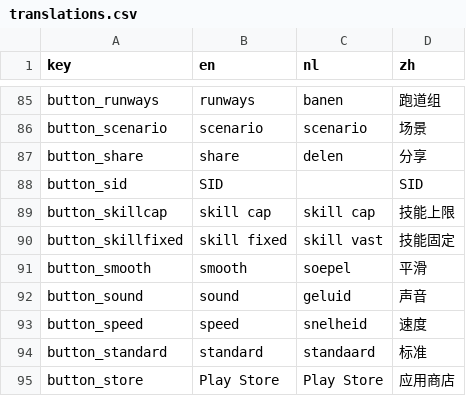
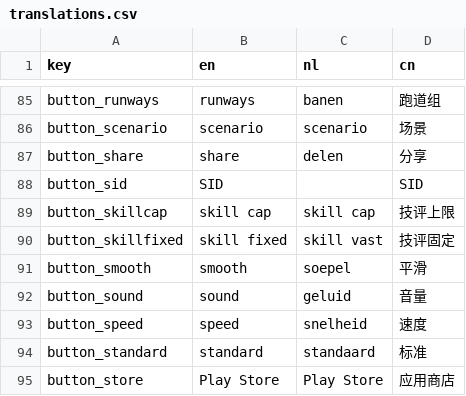
Before and after one commit to TangFengX/zh-cn_support_for_ENDLESS_ATC, a CSV file: translations.csv, drawn as a sheet; only a part is shown, gaps mark what is left out; the diff covers the shown part only.

Commit message:
modify on translation.csv

```diff
--- a/translations.csv
+++ b/translations.csv
@@ -1 +1 @@
-key,en,nl,zh
+key,en,nl,cn
@@ -88,6 +88,6 @@ button_share,share,delen,分享
 button_sid,SID,,SID
-button_skillcap,skill cap,skill cap,技能上限
-button_skillfixed,skill fixed,skill vast,技能固定
+button_skillcap,skill cap,skill cap,技评上限
+button_skillfixed,skill fixed,skill vast,技评固定
 button_smooth,smooth,soepel,平滑
-button_sound,sound,geluid,声音
+button_sound,sound,geluid,音量
 button_speed,speed,snelheid,速度
```
Also changed, not shown: 31 edited cells elsewhere in this file.
